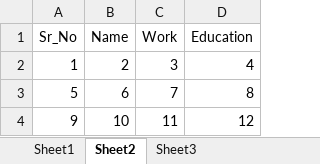
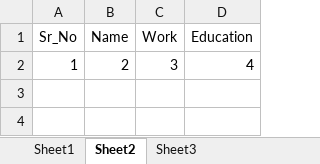
Before and after one commit to ParthB2007/SQL-QUERY, an Excel workbook: Data.xlsx, sheet Sheet2, drawn as a sheet; values as stored, in another font and other column widths than the file's, no borders; the diff names each change by its address in the sheet, - before the commit and + after, or states it on an @@ line.

```diff
--- a/Data.xlsx (sheet Sheet2)
+++ b/Data.xlsx (sheet Sheet2)
-row 3: 5 | 6 | 7 | 8
-row 4: 9 | 10 | 11 | 12
```
Also changed, not shown: sheet Sheet3, 4 other files.
